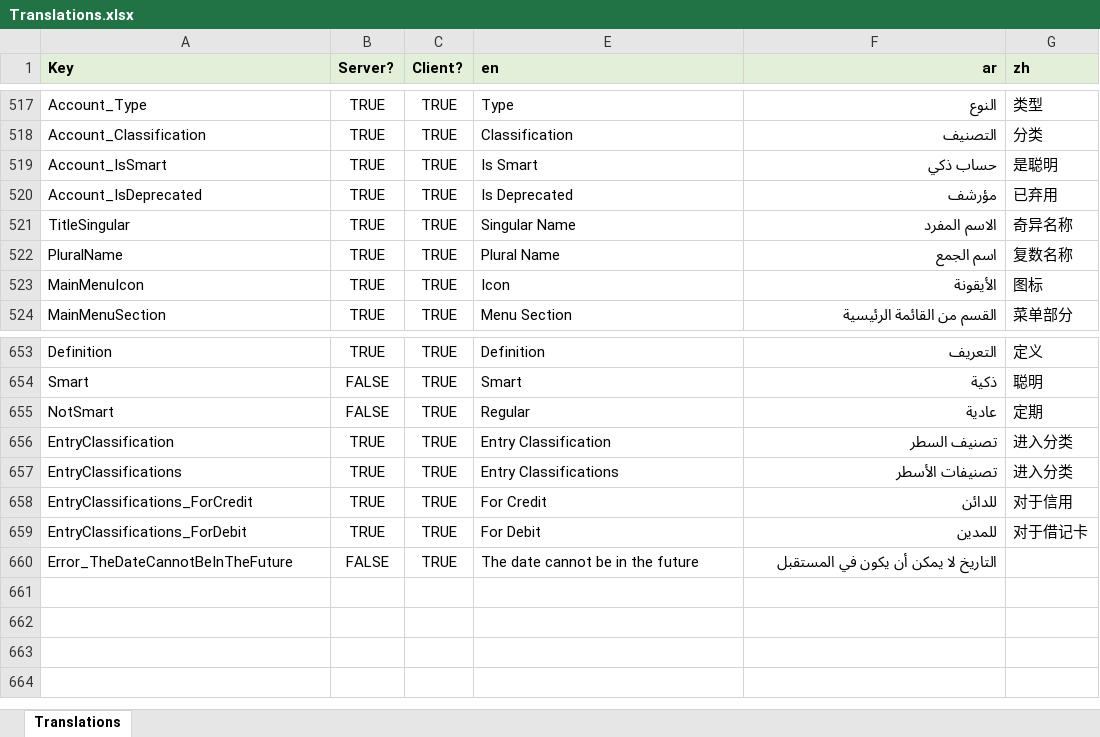
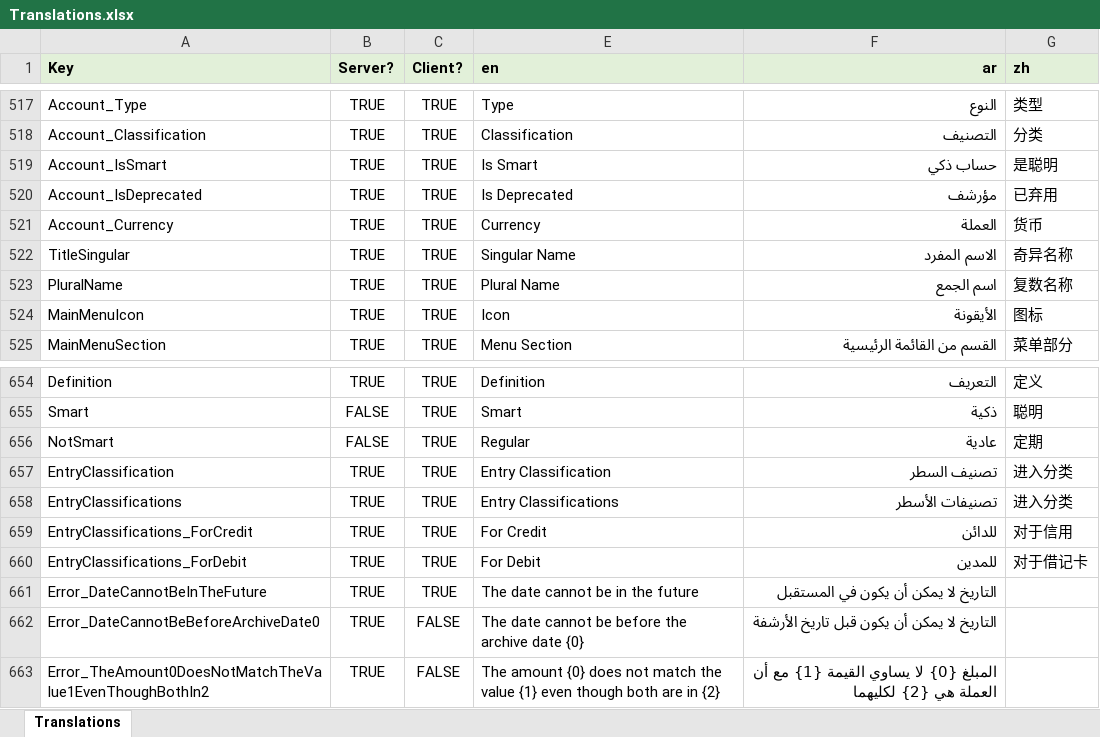
Before and after one commit to tellma-ltd/tellma, an Excel workbook: Translations/Translations.xlsx, sheet Translations, drawn as a sheet; only a part is shown, gaps mark what is left out; values as stored, in another font and other column widths than the file's, no borders; addresses are those after the commit; the diff names each change by its address in the sheet, - before the commit and + after, or states it on an @@ line.

```diff
--- a/Translations/Translations.xlsx (sheet Translations)
+++ b/Translations/Translations.xlsx (sheet Translations)
+row 521: Account_Currency | TRUE | TRUE | Currency | العملة | 货币
-A661 (Key): Error_TheDateCannotBeInTheFuture
+A661 (Key): Error_DateCannotBeInTheFuture
-B661 (Server?): FALSE
+B661 (Server?): TRUE
+row 662: Error_DateCannotBeBeforeArchiveDate0 | TRUE | FALSE | The date cannot be before the archive date {0} | التاريخ لا يمكن أن يكون قبل تاريخ الأرشفة
+row 663: Error_TheAmount0DoesNotMatchTheValue1EvenThoughBothIn2 | TRUE | FALSE | The amount {0} does not match the value {1} even though both are in {2} | المبلغ {0} لا يساوي القيمة {1} مع أن العملة هي {2} لكليهما
```
Also changed, not shown: 15 other files.
